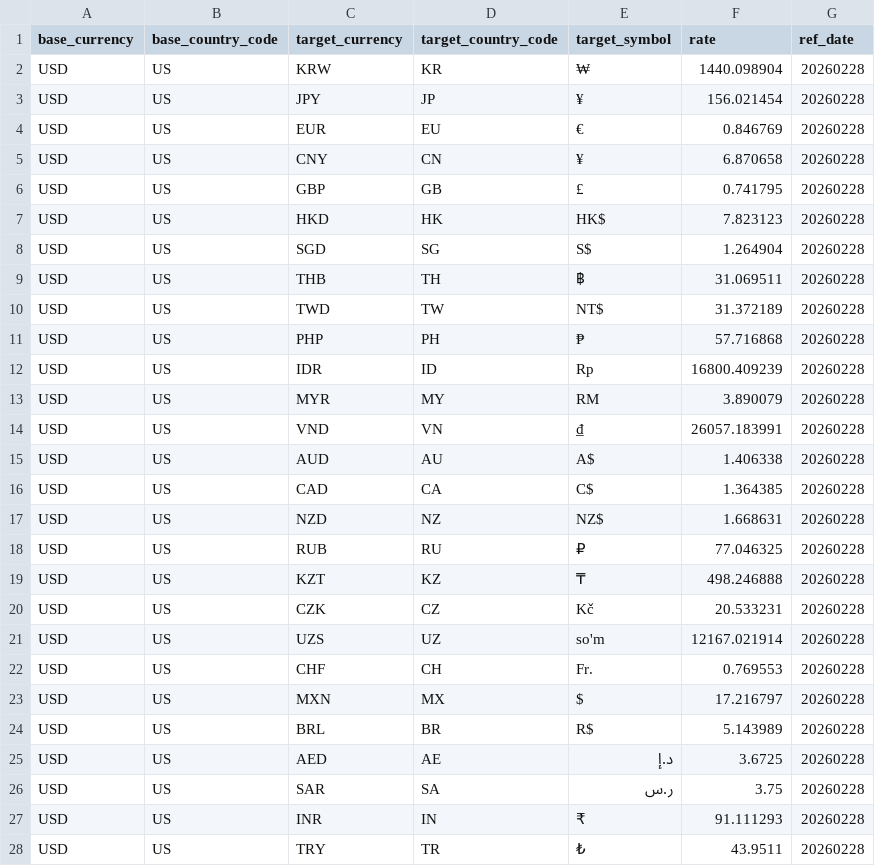
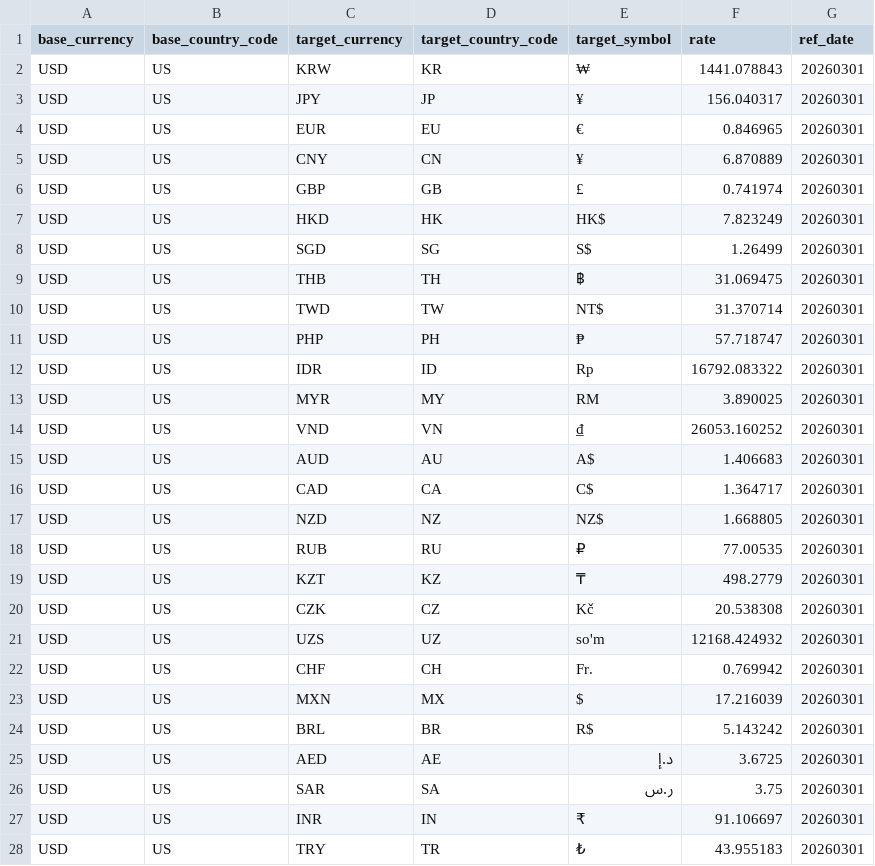
Before and after one commit to waveapp/tourcat, a CSV file: usd_exchange_rate.csv, drawn as a sheet; only a part is shown; the diff covers the shown part only.

Commit message:
[자동] 최신 환율 CSV 업로드

```diff
--- a/usd_exchange_rate.csv
+++ b/usd_exchange_rate.csv
@@ -1,28 +1,28 @@
 base_currency,base_country_code,target_currency,target_country_code,target_symbol,rate,ref_date
-USD,US,KRW,KR,₩,1440.098904,20260228
-USD,US,JPY,JP,¥,156.021454,20260228
-USD,US,EUR,EU,€,0.846769,20260228
-USD,US,CNY,CN,¥,6.870658,20260228
-USD,US,GBP,GB,£,0.741795,20260228
-USD,US,HKD,HK,HK$,7.823123,20260228
-USD,US,SGD,SG,S$,1.264904,20260228
-USD,US,THB,TH,฿,31.069511,20260228
-USD,US,TWD,TW,NT$,31.372189,20260228
-USD,US,PHP,PH,₱,57.716868,20260228
-USD,US,IDR,ID,Rp,16800.409239,20260228
-USD,US,MYR,MY,RM,3.890079,20260228
-USD,US,VND,VN,₫,26057.183991,20260228
-USD,US,AUD,AU,A$,1.406338,20260228
-USD,US,CAD,CA,C$,1.364385,20260228
-USD,US,NZD,NZ,NZ$,1.668631,20260228
-USD,US,RUB,RU,₽,77.046325,20260228
-USD,US,KZT,KZ,₸,498.246888,20260228
-USD,US,CZK,CZ,Kč,20.533231,20260228
-USD,US,UZS,UZ,so'm,12167.021914,20260228
-USD,US,CHF,CH,Fr.,0.769553,20260228
-USD,US,MXN,MX,$,17.216797,20260228
-USD,US,BRL,BR,R$,5.143989,20260228
-USD,US,AED,AE,د.إ,3.6725,20260228
-USD,US,SAR,SA,ر.س,3.75,20260228
-USD,US,INR,IN,₹,91.111293,20260228
-USD,US,TRY,TR,₺,43.9511,20260228
+USD,US,KRW,KR,₩,1441.078843,20260301
+USD,US,JPY,JP,¥,156.040317,20260301
+USD,US,EUR,EU,€,0.846965,20260301
+USD,US,CNY,CN,¥,6.870889,20260301
+USD,US,GBP,GB,£,0.741974,20260301
+USD,US,HKD,HK,HK$,7.823249,20260301
+USD,US,SGD,SG,S$,1.26499,20260301
+USD,US,THB,TH,฿,31.069475,20260301
+USD,US,TWD,TW,NT$,31.370714,20260301
+USD,US,PHP,PH,₱,57.718747,20260301
+USD,US,IDR,ID,Rp,16792.083322,20260301
+USD,US,MYR,MY,RM,3.890025,20260301
+USD,US,VND,VN,₫,26053.160252,20260301
+USD,US,AUD,AU,A$,1.406683,20260301
+USD,US,CAD,CA,C$,1.364717,20260301
+USD,US,NZD,NZ,NZ$,1.668805,20260301
+USD,US,RUB,RU,₽,77.00535,20260301
+USD,US,KZT,KZ,₸,498.2779,20260301
+USD,US,CZK,CZ,Kč,20.538308,20260301
+USD,US,UZS,UZ,so'm,12168.424932,20260301
+USD,US,CHF,CH,Fr.,0.769942,20260301
+USD,US,MXN,MX,$,17.216039,20260301
+USD,US,BRL,BR,R$,5.143242,20260301
+USD,US,AED,AE,د.إ,3.6725,20260301
+USD,US,SAR,SA,ر.س,3.75,20260301
+USD,US,INR,IN,₹,91.106697,20260301
+USD,US,TRY,TR,₺,43.955183,20260301
```
Also changed, not shown: 2 edited cells elsewhere in this file.
